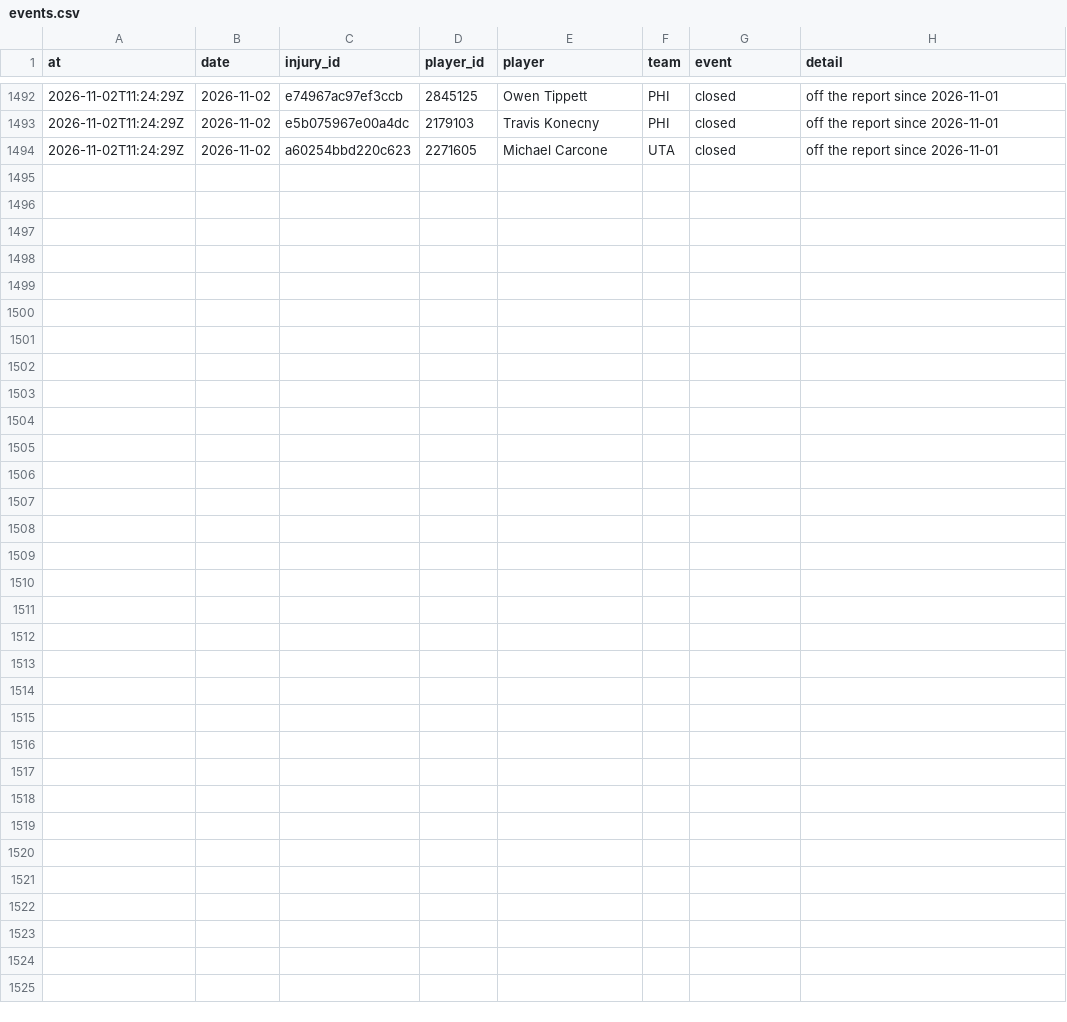
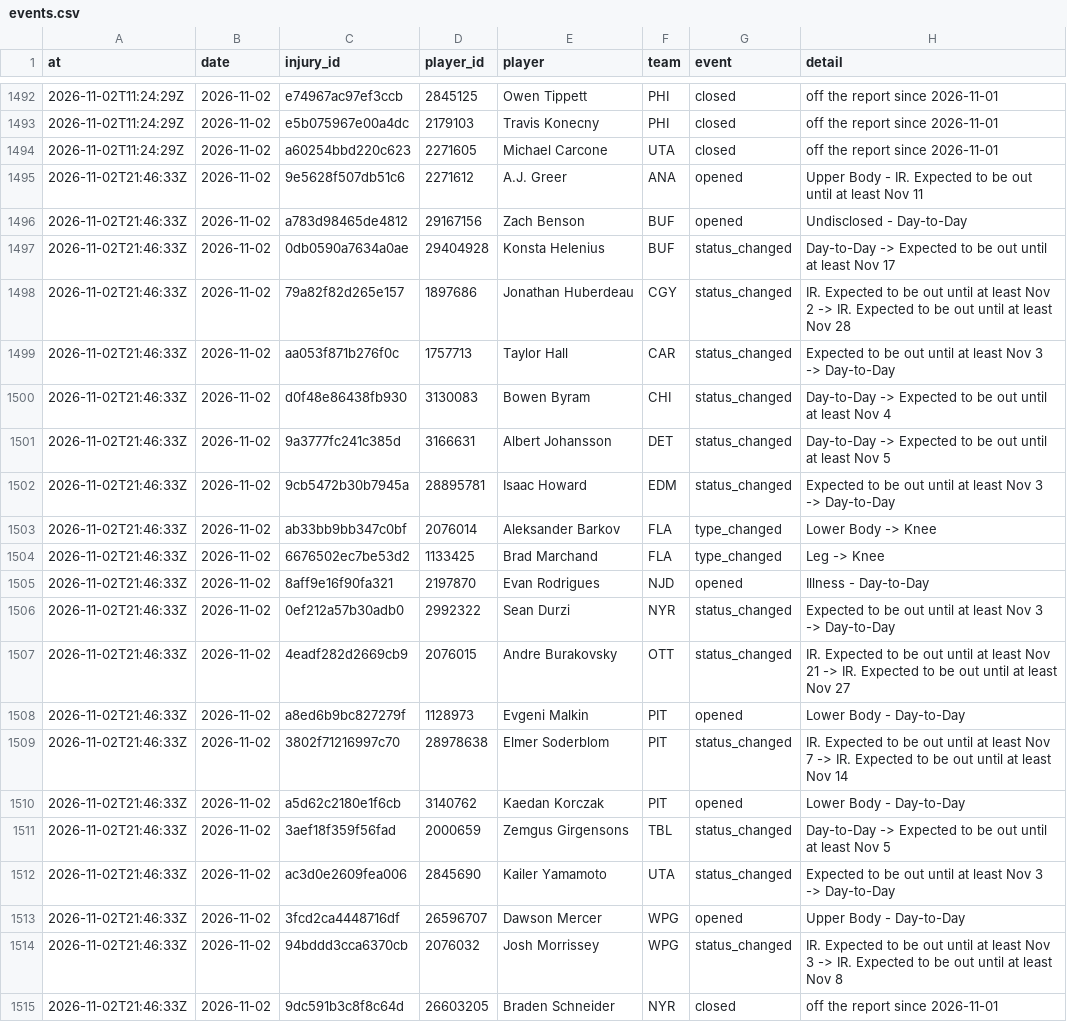
Before and after one commit to ajpayzant/NHL-Injury-Tool, a CSV file: data/events.csv, drawn as a sheet; only a part is shown, gaps mark what is left out; the diff names each change by its address in the sheet, - before the commit and + after, or states it on an @@ line.

```diff
--- a/data/events.csv
+++ b/data/events.csv
+row 1495: 2026-11-02T21:46:33Z | 2026-11-02 | 9e5628f507db51c6 | 2271612 | A.J. Greer | ANA | opened | Upper Body - IR. Expected to be out until at least Nov 11
+row 1496: 2026-11-02T21:46:33Z | 2026-11-02 | a783d98465de4812 | 29167156 | Zach Benson | BUF | opened | Undisclosed - Day-to-Day
+row 1497: 2026-11-02T21:46:33Z | 2026-11-02 | 0db0590a7634a0ae | 29404928 | Konsta Helenius | BUF | status_changed | Day-to-Day -> Expected to be out until at least Nov 17
+row 1498: 2026-11-02T21:46:33Z | 2026-11-02 | 79a82f82d265e157 | 1897686 | Jonathan Huberdeau | CGY | status_changed | IR. Expected to be out until at least Nov 2 -> IR. Expected to be out until at least Nov 28
+row 1499: 2026-11-02T21:46:33Z | 2026-11-02 | aa053f871b276f0c | 1757713 | Taylor Hall | CAR | status_changed | Expected to be out until at least Nov 3 -> Day-to-Day
+row 1500: 2026-11-02T21:46:33Z | 2026-11-02 | d0f48e86438fb930 | 3130083 | Bowen Byram | CHI | status_changed | Day-to-Day -> Expected to be out until at least Nov 4
+row 1501: 2026-11-02T21:46:33Z | 2026-11-02 | 9a3777fc241c385d | 3166631 | Albert Johansson | DET | status_changed | Day-to-Day -> Expected to be out until at least Nov 5
+row 1502: 2026-11-02T21:46:33Z | 2026-11-02 | 9cb5472b30b7945a | 28895781 | Isaac Howard | EDM | status_changed | Expected to be out until at least Nov 3 -> Day-to-Day
+row 1503: 2026-11-02T21:46:33Z | 2026-11-02 | ab33bb9bb347c0bf | 2076014 | Aleksander Barkov | FLA | type_changed | Lower Body -> Knee
+row 1504: 2026-11-02T21:46:33Z | 2026-11-02 | 6676502ec7be53d2 | 1133425 | Brad Marchand | FLA | type_changed | Leg -> Knee
+row 1505: 2026-11-02T21:46:33Z | 2026-11-02 | 8aff9e16f90fa321 | 2197870 | Evan Rodrigues | NJD | opened | Illness - Day-to-Day
+row 1506: 2026-11-02T21:46:33Z | 2026-11-02 | 0ef212a57b30adb0 | 2992322 | Sean Durzi | NYR | status_changed | Expected to be out until at least Nov 3 -> Day-to-Day
+row 1507: 2026-11-02T21:46:33Z | 2026-11-02 | 4eadf282d2669cb9 | 2076015 | Andre Burakovsky | OTT | status_changed | IR. Expected to be out until at least Nov 21 -> IR. Expected to be out until at least Nov 27
+row 1508: 2026-11-02T21:46:33Z | 2026-11-02 | a8ed6b9bc827279f | 1128973 | Evgeni Malkin | PIT | opened | Lower Body - Day-to-Day
+row 1509: 2026-11-02T21:46:33Z | 2026-11-02 | 3802f71216997c70 | 28978638 | Elmer Soderblom | PIT | status_changed | IR. Expected to be out until at least Nov 7 -> IR. Expected to be out until at least Nov 14
+row 1510: 2026-11-02T21:46:33Z | 2026-11-02 | a5d62c2180e1f6cb | 3140762 | Kaedan Korczak | PIT | opened | Lower Body - Day-to-Day
+row 1511: 2026-11-02T21:46:33Z | 2026-11-02 | 3aef18f359f56fad | 2000659 | Zemgus Girgensons | TBL | status_changed | Day-to-Day -> Expected to be out until at least Nov 5
+row 1512: 2026-11-02T21:46:33Z | 2026-11-02 | ac3d0e2609fea006 | 2845690 | Kailer Yamamoto | UTA | status_changed | Expected to be out until at least Nov 3 -> Day-to-Day
+row 1513: 2026-11-02T21:46:33Z | 2026-11-02 | 3fcd2ca4448716df | 26596707 | Dawson Mercer | WPG | opened | Upper Body - Day-to-Day
+row 1514: 2026-11-02T21:46:33Z | 2026-11-02 | 94bddd3cca6370cb | 2076032 | Josh Morrissey | WPG | status_changed | IR. Expected to be out until at least Nov 3 -> IR. Expected to be out until at least Nov 8
+row 1515: 2026-11-02T21:46:33Z | 2026-11-02 | 9dc591b3c8f8c64d | 26603205 | Braden Schneider | NYR | closed | off the report since 2026-11-01
```
Also changed, not shown: data/injuries.csv, data/nhl/players.csv, 3 other files.
